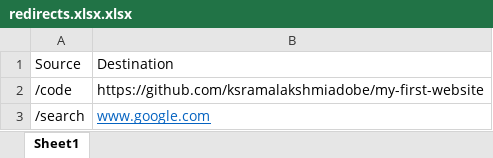
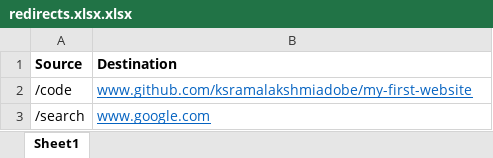
Before and after one commit to ksramalakshmiadobe/my-first-website, an Excel workbook: redirects.xlsx.xlsx, sheet Sheet1, drawn as a sheet; values as stored, in another font and other column widths than the file's, no borders; the diff names each change by its address in the sheet, - before the commit and + after, or states it on an @@ line.

Commit message:
saving changes

```diff
--- a/redirects.xlsx.xlsx (sheet Sheet1)
+++ b/redirects.xlsx.xlsx (sheet Sheet1)
-A1:B1 bold: off
+A1:B1 bold: on
-B2 (Destination): https://github.com/ksramalakshmiadobe/my-first-website
+B2 (Destination): www.github.com/ksramalakshmiadobe/my-first-website
@@ B2 underline: off → on, text colour: black → #0563C1 @@
```
